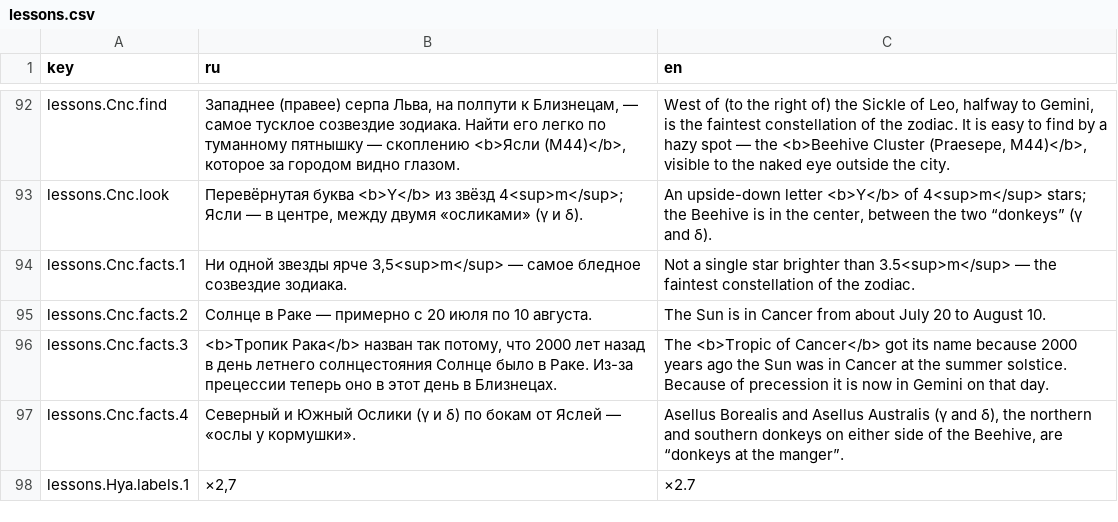
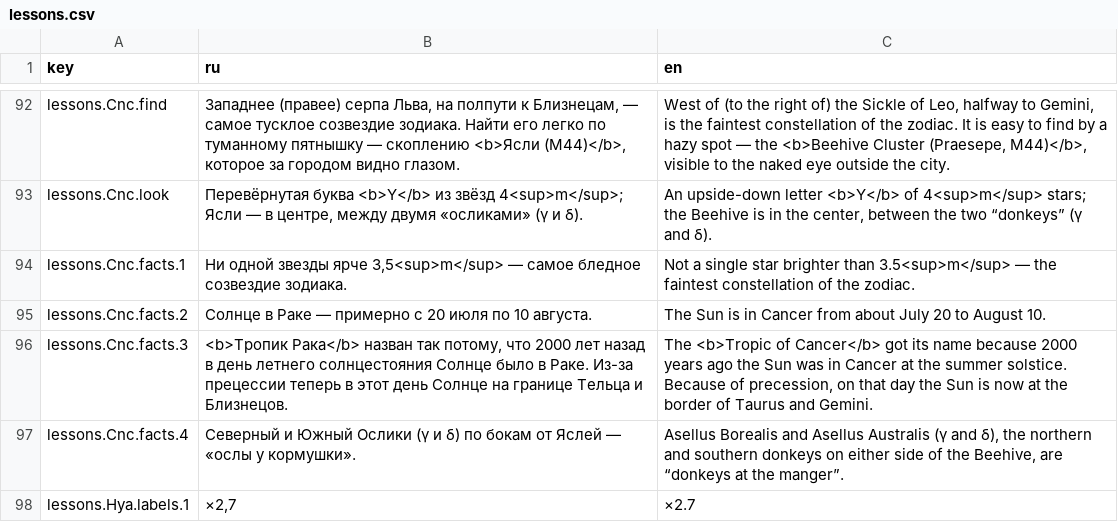
Before and after one commit to linuscce/star-atlas, a CSV file: texts/lessons.csv, drawn as a sheet; only a part is shown, gaps mark what is left out; the diff covers the shown part only.

```diff
--- a/texts/lessons.csv
+++ b/texts/lessons.csv
@@ -117,3 +117,3 @@ lessons.Cnc.facts.1;Ни одной звезды ярче 3,5<sup>m</sup> — с
 lessons.Cnc.facts.2;Солнце в Раке — примерно с 20 июля по 10 августа.;The Sun is in Cancer from about July 20 to August 10.
-lessons.Cnc.facts.3;<b>Тропик Рака</b> назван так потому, что 2000 лет назад в день летнего солнцестояния Солнце было в Раке. Из-за прецессии теперь оно в этот день в Близнецах.;The <b>Tropic of Cancer</b> got its name because 2000 years ago the Sun was in Cancer at the summer solstice. Because of precession it is now in Gemini on that day.
+lessons.Cnc.facts.3;<b>Тропик Рака</b> назван так потому, что 2000 лет назад в день летнего солнцестояния Солнце было в Раке. Из-за прецессии теперь в этот день Солнце на границе Тельца и Близнецов.;The <b>Tropic of Cancer</b> got its name because 2000 years ago the Sun was in Cancer at the summer solstice. Because of precession, on that day the Sun is now at the border of Taurus and Gemini.
 lessons.Cnc.facts.4;Северный и Южный Ослики (γ и δ) по бокам от Яслей — «ослы у кормушки».;Asellus Borealis and Asellus Australis (γ and δ), the northern and southern donkeys on either side of the Beehive, are “donkeys at the manger”.
```
Also changed, not shown: 4 edited cells elsewhere in this file, texts/ui.csv, 46 other files.
